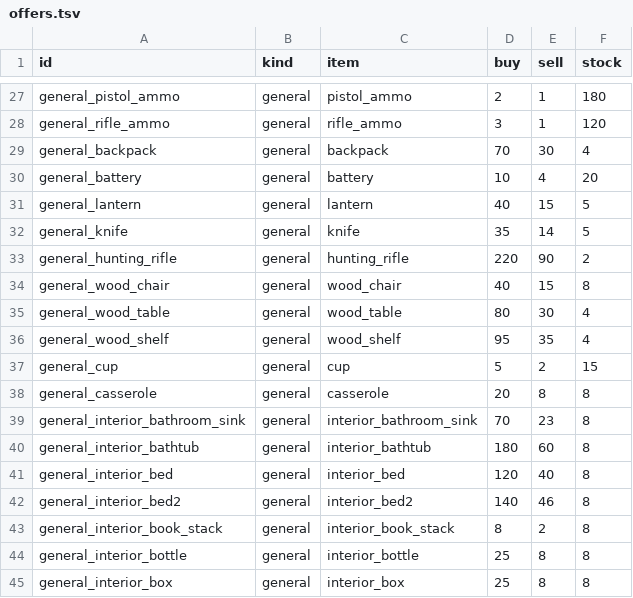
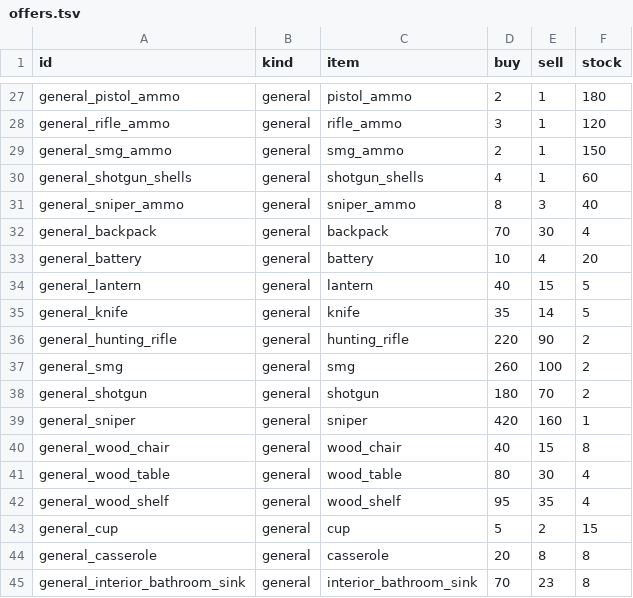
Before and after one commit to kayakcrasher/OUTLAND, a TSV file: assets/verda/economy/offers.tsv, drawn as a sheet; only a part is shown, gaps mark what is left out; the shorter side is filled out with more unchanged rows; the diff names each change by its address in the sheet, - before the commit and + after, or states it on an @@ line.

```diff
--- a/assets/verda/economy/offers.tsv
+++ b/assets/verda/economy/offers.tsv
+row 29: general_smg_ammo | general | smg_ammo | 2 | 1 | 150
+row 30: general_shotgun_shells | general | shotgun_shells | 4 | 1 | 60
+row 31: general_sniper_ammo | general | sniper_ammo | 8 | 3 | 40
+row 37: general_smg | general | smg | 260 | 100 | 2
+row 38: general_shotgun | general | shotgun | 180 | 70 | 2
+row 39: general_sniper | general | sniper | 420 | 160 | 1
```
Also changed, not shown: assets/verda/survival/gameplay/items.tsv, assets/verda/survival/gameplay/loot_tables.tsv, 25 other files.
